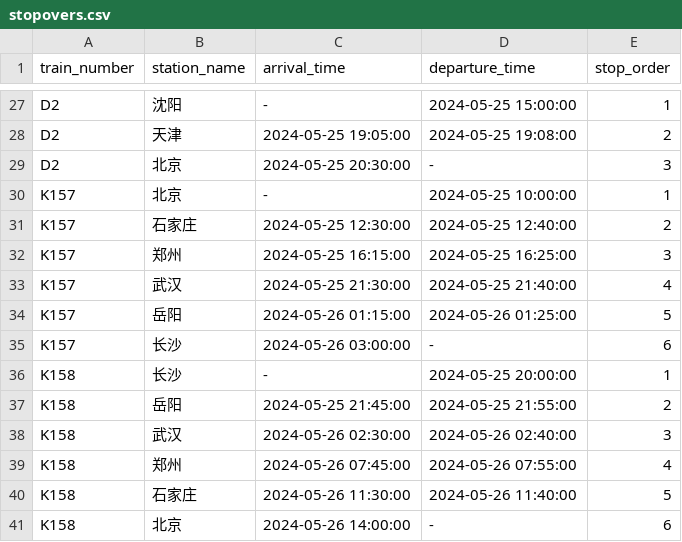
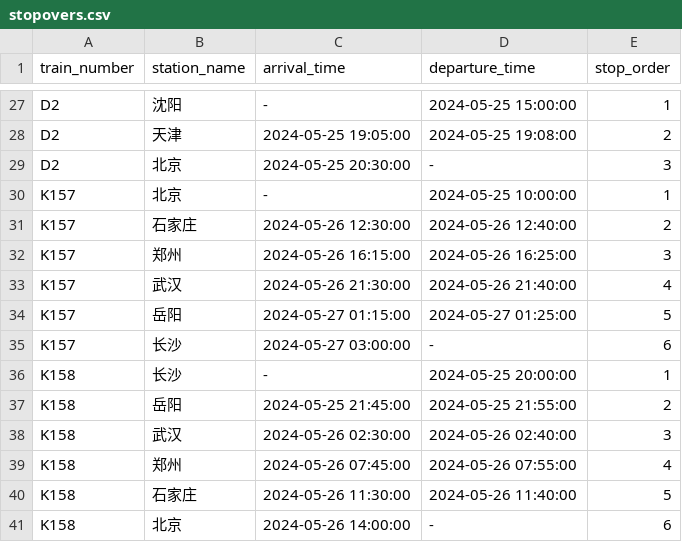
Before and after one commit to ar1s0/train-ticket-system, a CSV file: resources/stopovers.csv, drawn as a sheet; only a part is shown, gaps mark what is left out.

Commit message:
查询指定时间列车情况

```diff
--- a/resources/stopovers.csv
+++ b/resources/stopovers.csv
@@ -30,7 +30,7 @@ D2,北京,2024-05-25 20:30:00,-,3
 K157,北京,-,2024-05-25 10:00:00,1
-K157,石家庄,2024-05-25 12:30:00,2024-05-25 12:40:00,2
-K157,郑州,2024-05-25 16:15:00,2024-05-25 16:25:00,3
-K157,武汉,2024-05-25 21:30:00,2024-05-25 21:40:00,4
-K157,岳阳,2024-05-26 01:15:00,2024-05-26 01:25:00,5
-K157,长沙,2024-05-26 03:00:00,-,6
+K157,石家庄,2024-05-26 12:30:00,2024-05-26 12:40:00,2
+K157,郑州,2024-05-26 16:15:00,2024-05-26 16:25:00,3
+K157,武汉,2024-05-26 21:30:00,2024-05-26 21:40:00,4
+K157,岳阳,2024-05-27 01:15:00,2024-05-27 01:25:00,5
+K157,长沙,2024-05-27 03:00:00,-,6
 K158,长沙,-,2024-05-25 20:00:00,1
```
